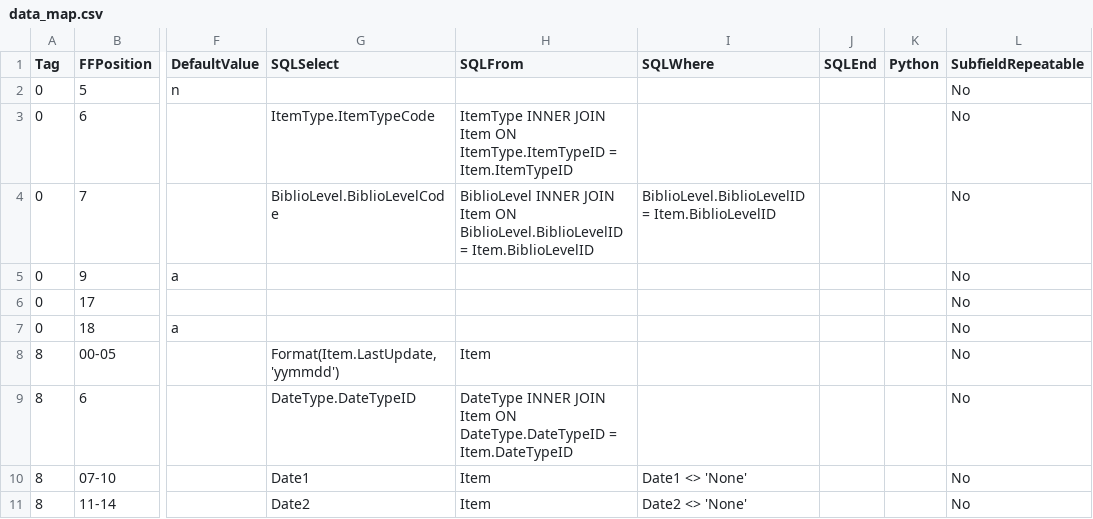
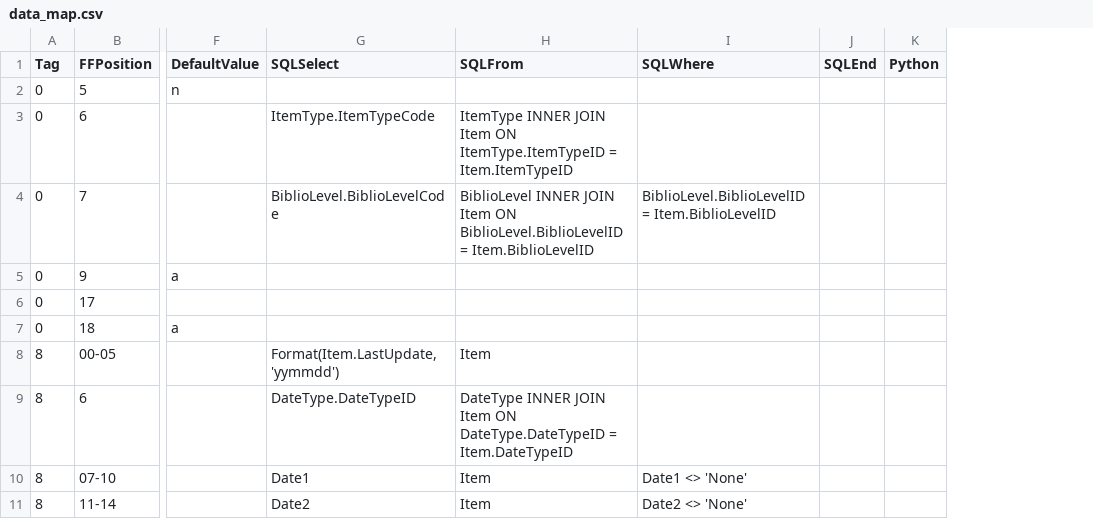
Before and after one commit to ermshiperete/access2marc, a CSV file: data_map.csv, drawn as a sheet; only a part is shown, gaps mark what is left out; removed rows and columns are numbered as before the commit, all else as after; the diff covers the shown part only; the diff names each change by its address in the sheet, - before the commit and + after, or states it on an @@ line.

Commit message:
updated data map

```diff
--- a/data_map.csv
+++ b/data_map.csv
-column L (SubfieldRepeatable), rows 2-11: all No
```
Also changed, not shown: 1 added row and 5 edited cells elsewhere in this file.
